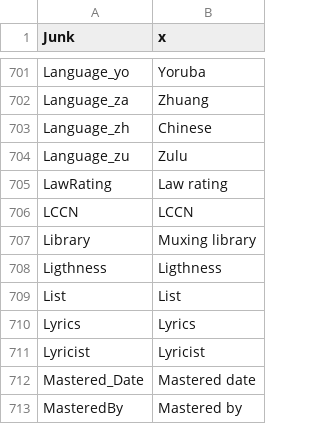
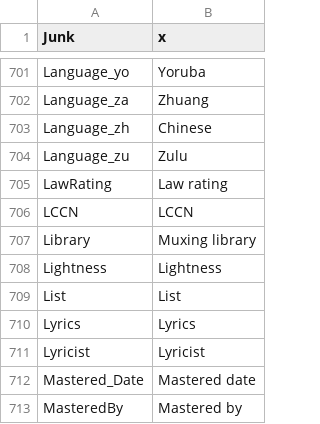
Before and after one commit to mediatest/mediatestLib, a CSV file: Source/Ressource/Text/Language/DefaultLanguage.csv, drawn as a sheet; only a part is shown, gaps mark what is left out.

Commit message:
x Typo
git-svn-id: svn://svn.code.sf.net/p/mediainfo/code/MediaInfoLib/trunk@936 45c5ae6f-87cc-4fd0-92ee-e4f023fd80da

```diff
--- a/Source/Ressource/Text/Language/DefaultLanguage.csv
+++ b/Source/Ressource/Text/Language/DefaultLanguage.csv
@@ -707,3 +707,3 @@ LCCN;LCCN
 Library;Muxing library
-Ligthness;Ligthness
+Lightness;Lightness
 List;List
```
Also changed, not shown: Source/Ressource/Text/Stream/General.csv, 3 other files.
